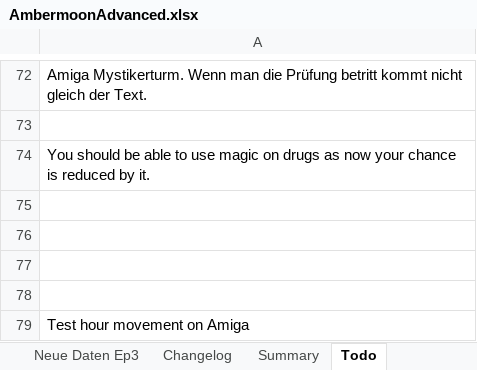
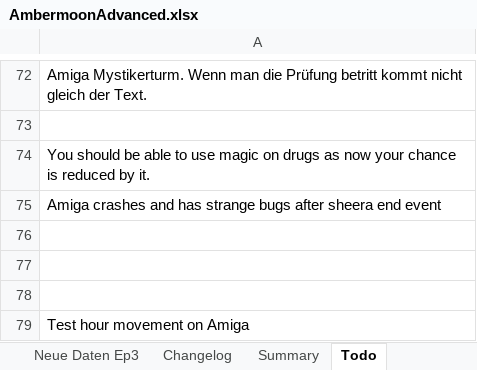
Before and after one commit to Pyrdacor/Ambermoon-Advanced, an Excel workbook: AmbermoonAdvanced.xlsx, sheet Todo, drawn as a sheet; only a part is shown, gaps mark what is left out; values as stored, in another font and other column widths than the file's, no borders; the diff names each change by its address in the sheet, - before the commit and + after, or states it on an @@ line.

Commit message:
Fixes, added shake event

```diff
--- a/AmbermoonAdvanced.xlsx (sheet Todo)
+++ b/AmbermoonAdvanced.xlsx (sheet Todo)
-A75: (empty)
+A75: Amiga crashes and has strange bugs after sheera end event
```
Also changed, not shown: 5 other files.
